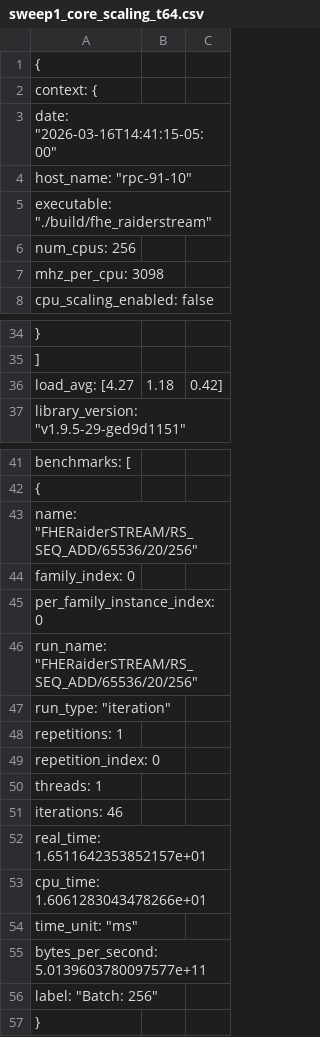
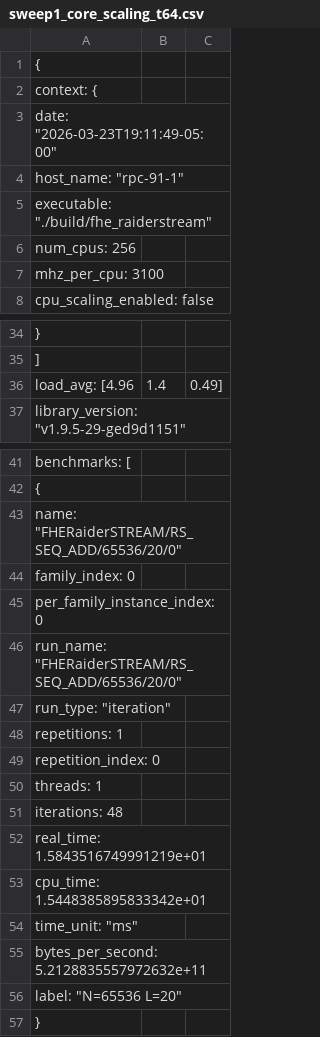
Before and after one commit to AshleshaMalla/FHE-STREAM, a CSV file: results/sweep1_core_scaling_t64.csv, drawn as a sheet; only a part is shown, gaps mark what is left out.

```diff
--- a/results/sweep1_core_scaling_t64.csv
+++ b/results/sweep1_core_scaling_t64.csv
@@ -2,7 +2,7 @@
   "context": {
-    "date": "2026-03-16T14:41:15-05:00",
-    "host_name": "rpc-91-10",
+    "date": "2026-03-23T19:11:49-05:00",
+    "host_name": "rpc-91-1",
     "executable": "./build/fhe_raiderstream",
     "num_cpus": 256,
-    "mhz_per_cpu": 3098,
+    "mhz_per_cpu": 3100,
     "cpu_scaling_enabled": false,
@@ -35,3 +35,3 @@
     ],
-    "load_avg": [4.27,1.18,0.42],
+    "load_avg": [4.96,1.4,0.49],
     "library_version": "v1.9.5-29-ged9d1151",
@@ -42,6 +42,6 @@
     {
-      "name": "FHERaiderSTREAM/RS_SEQ_ADD/65536/20/256",
+      "name": "FHERaiderSTREAM/RS_SEQ_ADD/65536/20/0",
       "family_index": 0,
       "per_family_instance_index": 0,
-      "run_name": "FHERaiderSTREAM/RS_SEQ_ADD/65536/20/256",
+      "run_name": "FHERaiderSTREAM/RS_SEQ_ADD/65536/20/0",
       "run_type": "iteration",
@@ -50,8 +50,8 @@
       "threads": 1,
-      "iterations": 46,
-      "real_time": 1.6511642353852157e+01,
-      "cpu_time": 1.6061283043478266e+01,
+      "iterations": 48,
+      "real_time": 1.5843516749991219e+01,
+      "cpu_time": 1.5448385895833342e+01,
       "time_unit": "ms",
-      "bytes_per_second": 5.0139603780097577e+11,
-      "label": "Batch: 256"
+      "bytes_per_second": 5.2128835557972632e+11,
+      "label": "N=65536 L=20"
     }
```
Also changed, not shown: results/sweep1_core_scaling_t1.csv, results/sweep1_core_scaling_t128.csv, 13 other files.
